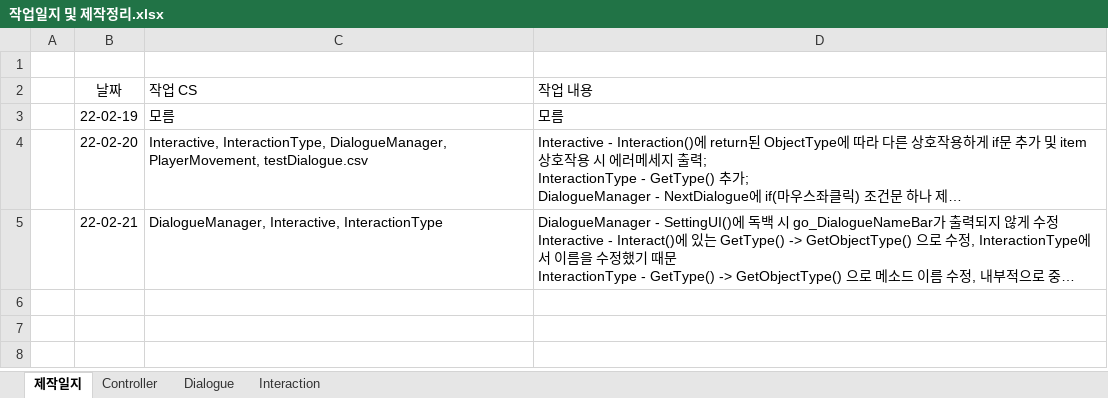
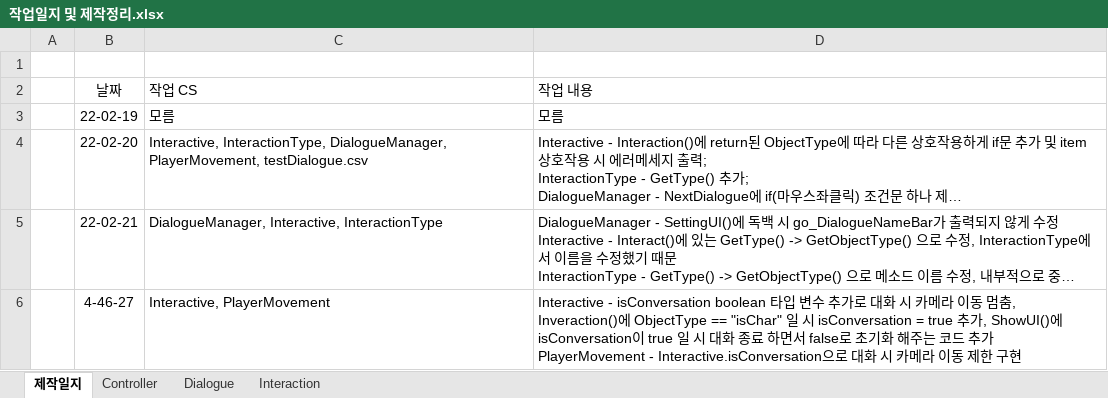
Before and after one commit to JangWooJae/PromiseNeverland, an Excel workbook: Assets/작업일지 및 제작정리.xlsx, sheet 제작일지, drawn as a sheet; long unchanged cells end in …; values as stored, in another font and other column widths than the file's, no borders; ↵ is a line break in a cell; the diff names each change by its address in the sheet, - before the commit and + after, or states it on an @@ line.

Commit message:
Interactive와 PlayerMovement 수정
Interactive - isConversation boolean 타입 변수 추가로 대화 시 카메라 이동 멈춤, Inveraction()에 ObjectType == "isChar" 일 시 isConversation = true 추가, ShowUI()에 isConversation이 true 일 시 대화 종료 하면서 false로 초기화 해주는 코드 추가
PlayerMovement - Interactive.isConversation으로 대화 시 카메라 이동 제한 구현

```diff
--- a/Assets/작업일지 및 제작정리.xlsx (sheet 제작일지)
+++ b/Assets/작업일지 및 제작정리.xlsx (sheet 제작일지)
+row 6:  | 4-46-27 | Interactive, PlayerMovement | Interactive - isConversation boolean 타입 변수 추가로 대화 시 카메라 이동 멈춤, Inveraction()에 ObjectType == "isChar" 일 시 isConversation = true 추가, ShowUI()에 isConversation이 true 일 시 대화 종료 하면서 false로 초기화 해주는 코드 추가 ↵ PlayerMovement - Interactive.isConversation으로 대화 시 카메라 이동 제한 구현
```
Also changed, not shown: 3 other files.
